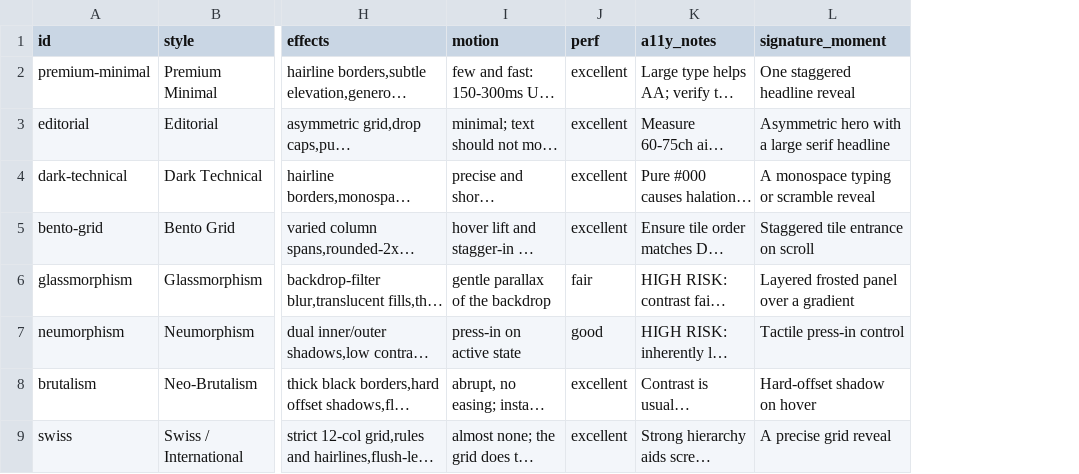
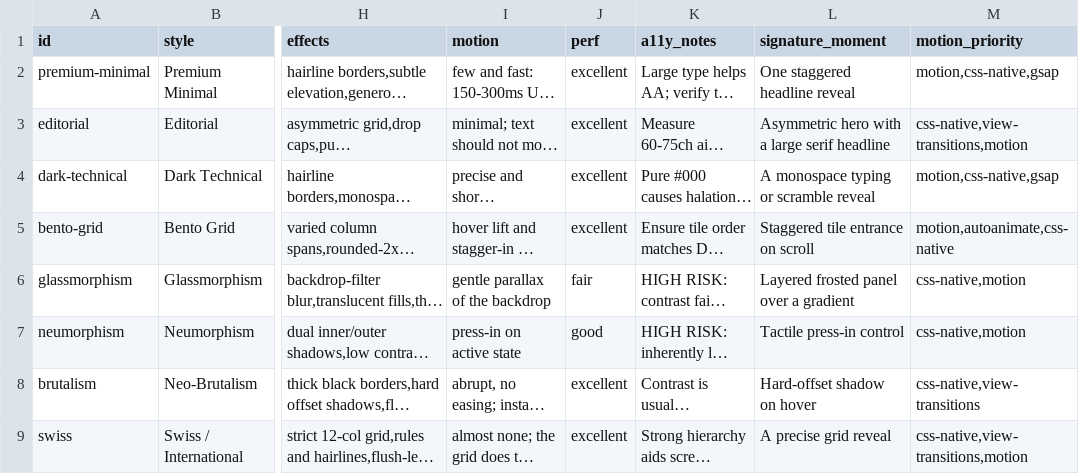
Before and after one commit to arothm/CCSkill, a CSV file: skills/ac-code-skill/data/styles.csv, drawn as a sheet; only a part is shown, gaps mark what is left out; long unchanged cells end in …; the diff names each change by its address in the sheet, - before the commit and + after, or states it on an @@ line.

```diff
--- a/skills/ac-code-skill/data/styles.csv
+++ b/skills/ac-code-skill/data/styles.csv
+column M (motion_priority), rows 2-9: motion,css-native,gsap | css-native,view-transitions,motion | motion,css-native,gsap | motion,autoanimate,css-native | css-native,motion | css-native,motion | css-native,view-transitions | css-native,view-transitions,motion
```
Also changed, not shown: 6 other files.
